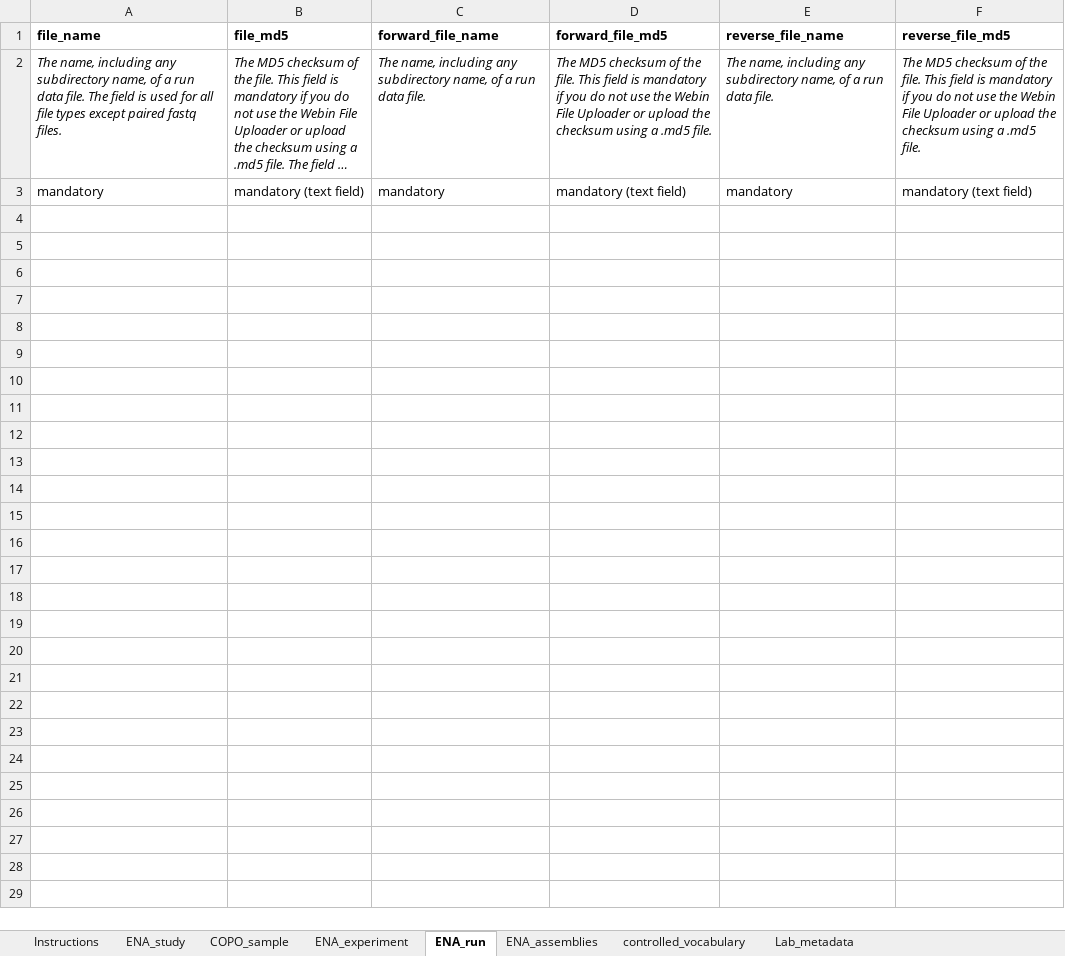
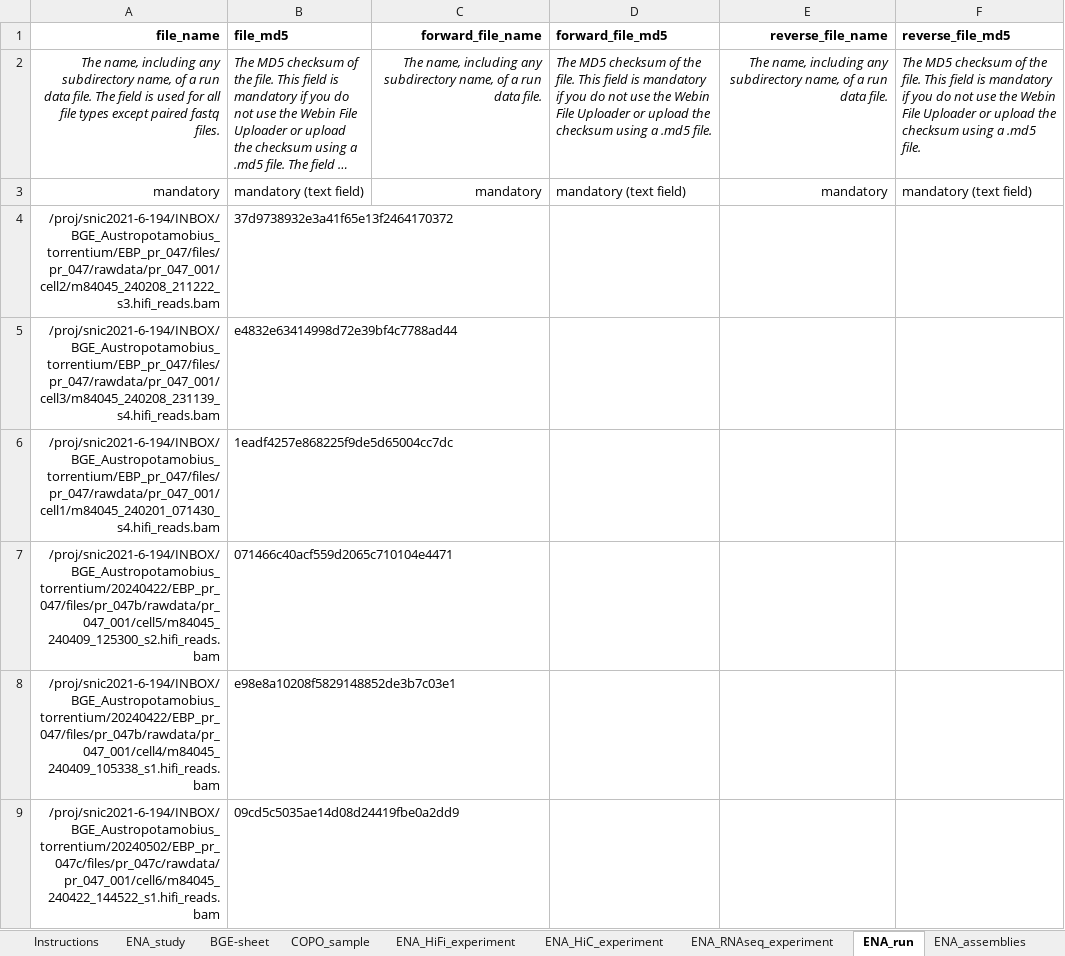
Before and after one commit to NBISweden/data-submission-documentation, an Excel workbook: ENA/BGE-Crayfish/data/BGE-Austropotamobius-torrentium-metadata.xlsx, sheet ENA_run, drawn as a sheet; only a part is shown; long unchanged cells end in …; values as stored, in another font and other column widths than the file's, no borders; charts and pictures not drawn; the diff covers the shown part only; the diff names each change by its address in the sheet, - before the commit and + after, or states it on an @@ line.

```diff
--- a/ENA/BGE-Crayfish/data/BGE-Austropotamobius-torrentium-metadata.xlsx (sheet ENA_run)
+++ b/ENA/BGE-Crayfish/data/BGE-Austropotamobius-torrentium-metadata.xlsx (sheet ENA_run)
-sheet tab: ENA_experiment
+sheet tab: BGE-sheet
+sheet tab: ENA_HiFi_experiment
+sheet tab: ENA_HiC_experiment
+sheet tab: ENA_RNAseq_experiment
-A1:A3 alignment: left
+A1:A3 alignment: right
-C1:C3 alignment: left
+C1:C3 alignment: right
-E1:E3 alignment: left
+E1:E3 alignment: right
+row 4: /proj/snic2021-6-194/INBOX/BGE_Austropotamobius_torrentium/EBP_pr_047/files/pr_047/rawdata/pr_047_001/cell2/m84045_240208_211222_s3.hifi_reads.bam | 37d9738932e3a41f65e13f2464170372
+row 5: /proj/snic2021-6-194/INBOX/BGE_Austropotamobius_torrentium/EBP_pr_047/files/pr_047/rawdata/pr_047_001/cell3/m84045_240208_231139_s4.hifi_reads.bam | e4832e63414998d72e39bf4c7788ad44
+row 6: /proj/snic2021-6-194/INBOX/BGE_Austropotamobius_torrentium/EBP_pr_047/files/pr_047/rawdata/pr_047_001/cell1/m84045_240201_071430_s4.hifi_reads.bam | 1eadf4257e868225f9de5d65004cc7dc
+row 7: /proj/snic2021-6-194/INBOX/BGE_Austropotamobius_torrentium/20240422/EBP_pr_047/files/pr_047b/rawdata/pr_047_001/cell5/m84045_240409_125300_s2.hifi_reads.bam | 071466c40acf559d2065c710104e4471
+row 8: /proj/snic2021-6-194/INBOX/BGE_Austropotamobius_torrentium/20240422/EBP_pr_047/files/pr_047b/rawdata/pr_047_001/cell4/m84045_240409_105338_s1.hifi_reads.bam | e98e8a10208f5829148852de3b7c03e1
+row 9: /proj/snic2021-6-194/INBOX/BGE_Austropotamobius_torrentium/20240502/EBP_pr_047c/files/pr_047c/rawdata/pr_047_001/cell6/m84045_240422_144522_s1.hifi_reads.bam | 09cd5c5035ae14d08d24419fbe0a2dd9
```
Also changed, not shown: 9 added rows elsewhere in this sheet, sheet ENA_study, sheet COPO_sample, charts or pictures, 8 other files.
